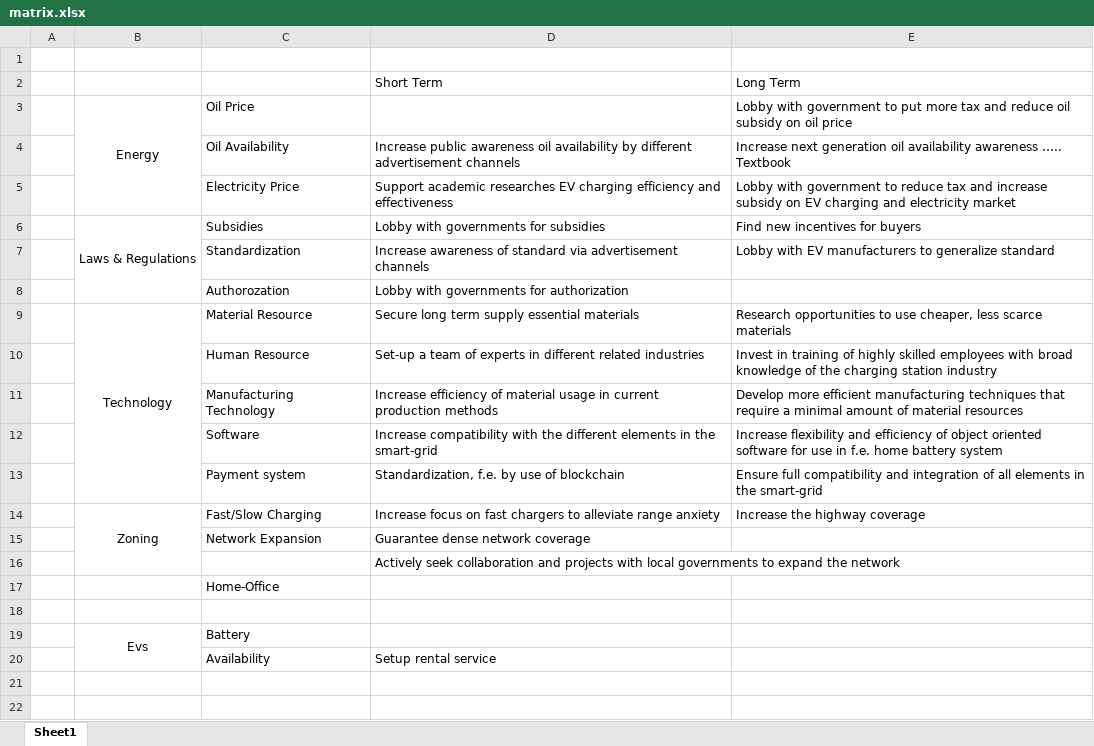
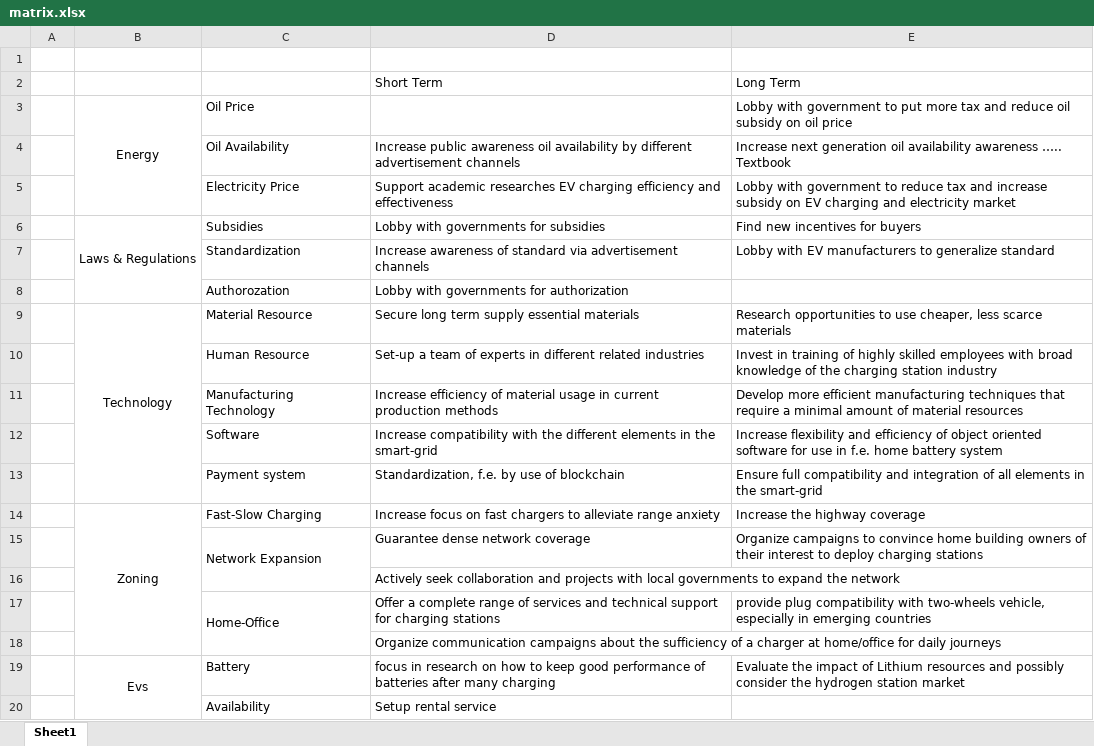
Before and after one commit to VincentHenric/GMS_group5, an Excel workbook: III.2- Strategy/Strategy Matrix/matrix.xlsx, sheet Sheet1, drawn as a sheet; values as stored, in another font and other column widths than the file's, no borders; the diff names each change by its address in the sheet, - before the commit and + after, or states it on an @@ line.

Commit message:
strategy for zoning and batteries

```diff
--- a/III.2- Strategy/Strategy Matrix/matrix.xlsx (sheet Sheet1)
+++ b/III.2- Strategy/Strategy Matrix/matrix.xlsx (sheet Sheet1)
-B14:B16 merged
+B14:B18 merged
-C14: Fast/Slow Charging
+C14: Fast-Slow Charging
+C15:C16 merged
-E15: (empty)
+E15: Organize campaigns to convince home building owners of their interest to deploy charging stations
+C17:C18 merged
-D17: (empty)
+D17: Offer a complete range of services and technical support for charging stations
-E17: (empty)
+E17: provide plug compatibility with two-wheels vehicle, especially in emerging countries
-D18: (empty)
+D18: Organize communication campaigns about the sufficiency of a charger at home/office for daily journeys
-D19: (empty)
+D19: focus in research on how to keep good performance of batteries after many charging
-E19: (empty)
+E19: Evaluate the impact of Lithium resources and possibly consider the hydrogen station market
```
Also changed, not shown: 2 other files.
